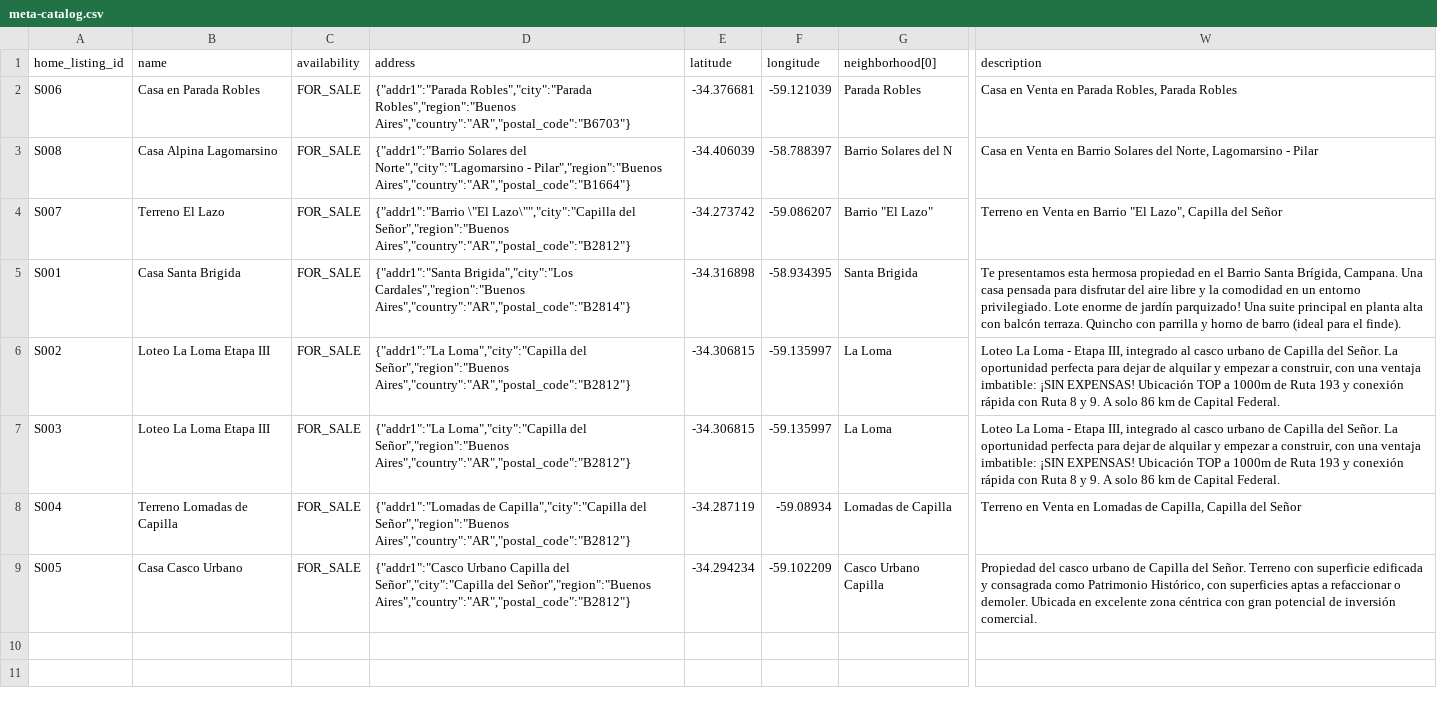
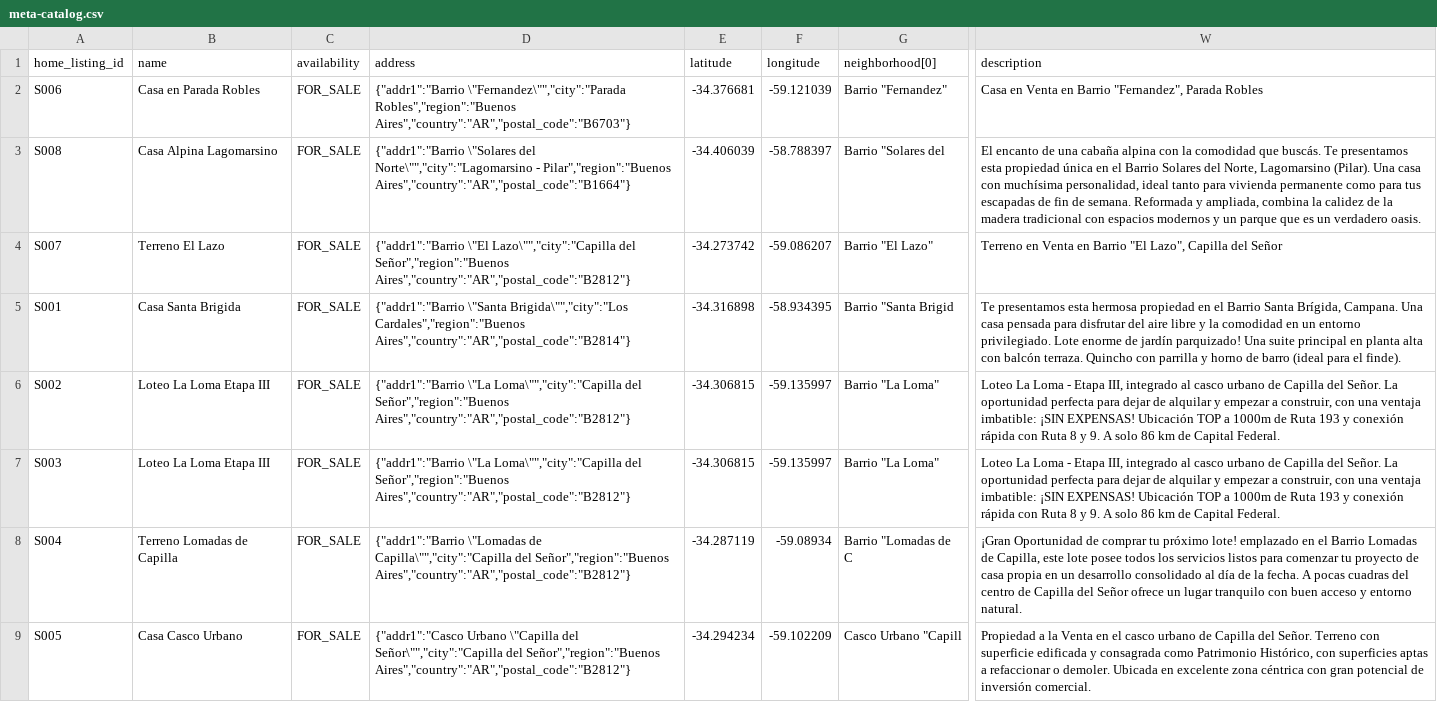
Before and after one commit to emanuelastudillo-mkt/sabrinagigena, a CSV file: meta-catalog.csv, drawn as a sheet; only a part is shown, gaps mark what is left out; the diff names each change by its address in the sheet, - before the commit and + after, or states it on an @@ line.

```diff
--- a/meta-catalog.csv
+++ b/meta-catalog.csv
-D2 (address): {"addr1":"Parada Robles","city":"Parada Robles","region":"Buenos Aires","country":"AR","postal_code":"B6703"}
+D2 (address): {"addr1":"Barrio \"Fernandez\"","city":"Parada Robles","region":"Buenos Aires","country":"AR","postal_code":"B6703"}
-G2 (neighborhood[0]): Parada Robles
+G2 (neighborhood[0]): Barrio "Fernandez"
-W2 (description): …Venta en Parada Robles, Parada Robles
+W2 (description): …Venta en Barrio "Fernandez", Parada Robles
-D3 (address): {"addr1":"Barrio Solares del Norte","city":"Lagomarsino - Pilar","region":"Buenos…
+D3 (address): {"addr1":"Barrio \"Solares del Norte\"","city":"Lagomarsino - Pilar","region":"Buenos…
-G3 (neighborhood[0]): Barrio Solares del N
+G3 (neighborhood[0]): Barrio "Solares del
-W3 (description): Casa en Venta en Barrio Solares del Norte, Lagomarsino - Pilar
+W3 (description): El encanto de una cabaña alpina con la comodidad que buscás. Te presentamos esta propiedad única en el Barrio Solares del Norte, Lagomarsino (Pilar). Una casa con muchísima personalidad, ideal tanto para vivienda permanente como para tus escapadas de fin de semana. Reformada y ampliada, combina la calidez de la madera tradicional con espacios modernos y un parque que es un verdadero oasis.
-D5 (address): {"addr1":"Santa Brigida","city":"Los Cardales","region":"Buenos Aires","country":"AR","postal_code":"B2814"}
+D5 (address): {"addr1":"Barrio \"Santa Brigida\"","city":"Los Cardales","region":"Buenos Aires","country":"AR","postal_code":"B2814"}
-G5 (neighborhood[0]): Santa Brigida
+G5 (neighborhood[0]): Barrio "Santa Brigid
-D6:D7 (address): {"addr1":"La Loma","city":"Capilla del Señor","region":"Buenos…
+D6:D7 (address): {"addr1":"Barrio \"La Loma\"","city":"Capilla del Señor","region":"Buenos…
-G6:G7 (neighborhood[0]): La Loma
+G6:G7 (neighborhood[0]): Barrio "La Loma"
-D8 (address): {"addr1":"Lomadas de Capilla","city":"Capilla del Señor","region":"Buenos…
+D8 (address): {"addr1":"Barrio \"Lomadas de Capilla\"","city":"Capilla del Señor","region":"Buenos…
-G8 (neighborhood[0]): Lomadas de Capilla
+G8 (neighborhood[0]): Barrio "Lomadas de C
-W8 (description): Terreno en Venta en Lomadas de Capilla, Capilla del Señor
+W8 (description): ¡Gran Oportunidad de comprar tu próximo lote! emplazado en el Barrio Lomadas de Capilla, este lote posee todos los servicios listos para comenzar tu proyecto de casa propia en un desarrollo consolidado al día de la fecha. A pocas cuadras del centro de Capilla del Señor ofrece un lugar tranquilo con buen acceso y entorno natural.
-D9 (address): {"addr1":"Casco Urbano Capilla del Señor","city":"Capilla del Señor","region":"Buenos…
+D9 (address): {"addr1":"Casco Urbano \"Capilla del Señor\"","city":"Capilla del Señor","region":"Buenos…
-G9 (neighborhood[0]): Casco Urbano Capilla
+G9 (neighborhood[0]): Casco Urbano "Capill
-W9 (description): Propiedad del casco urbano…
+W9 (description): Propiedad a la Venta en el casco urbano…
```
Also changed, not shown: 12 other files.
